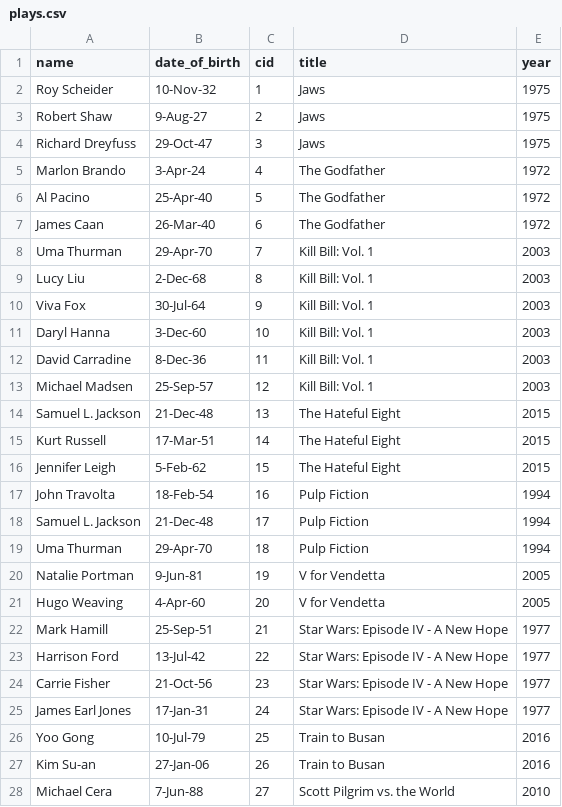
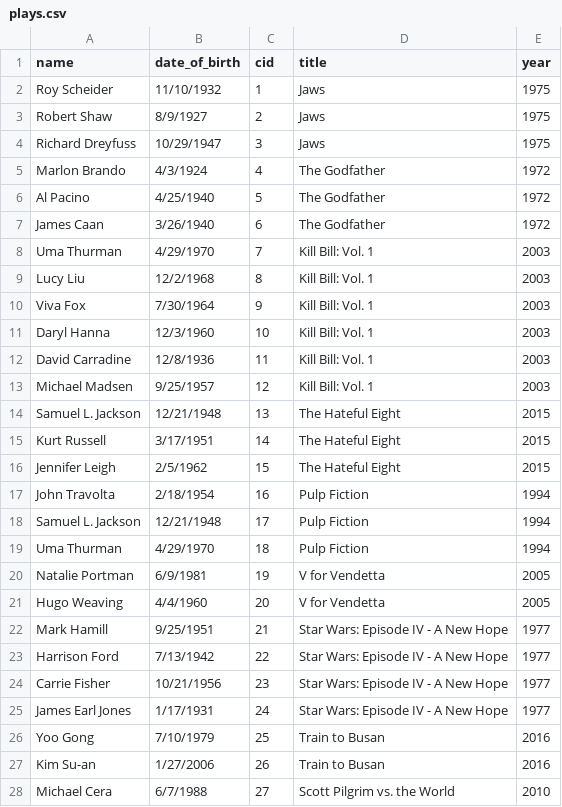
Before and after one commit to jyqchou/coms4111-databases, a CSV file: plays.csv, drawn as a sheet; only a part is shown; the diff covers the shown part only.

Commit message:
fixed date formatting

```diff
--- a/plays.csv
+++ b/plays.csv
@@ -1,28 +1,28 @@
 name,date_of_birth,cid,title,year
-Roy Scheider,10-Nov-32,1,Jaws,1975
-Robert Shaw,9-Aug-27,2,Jaws,1975
-Richard Dreyfuss,29-Oct-47,3,Jaws,1975
-Marlon Brando,3-Apr-24,4,The Godfather,1972
-Al Pacino,25-Apr-40,5,The Godfather,1972
-James Caan,26-Mar-40,6,The Godfather,1972
-Uma Thurman,29-Apr-70,7,Kill Bill: Vol. 1,2003
-Lucy Liu,2-Dec-68,8,Kill Bill: Vol. 1,2003
-Viva Fox,30-Jul-64,9,Kill Bill: Vol. 1,2003
-Daryl Hanna,3-Dec-60,10,Kill Bill: Vol. 1,2003
-David Carradine,8-Dec-36,11,Kill Bill: Vol. 1,2003
-Michael Madsen,25-Sep-57,12,Kill Bill: Vol. 1,2003
-Samuel L. Jackson,21-Dec-48,13,The Hateful Eight,2015
-Kurt Russell,17-Mar-51,14,The Hateful Eight,2015
-Jennifer Leigh,5-Feb-62,15,The Hateful Eight,2015
-John Travolta,18-Feb-54,16,Pulp Fiction,1994
-Samuel L. Jackson,21-Dec-48,17,Pulp Fiction,1994
-Uma Thurman,29-Apr-70,18,Pulp Fiction,1994
-Natalie Portman,9-Jun-81,19,V for Vendetta,2005
-Hugo Weaving,4-Apr-60,20,V for Vendetta,2005
-Mark Hamill,25-Sep-51,21,Star Wars: Episode IV - A New Hope,1977
-Harrison Ford,13-Jul-42,22,Star Wars: Episode IV - A New Hope,1977
-Carrie Fisher,21-Oct-56,23,Star Wars: Episode IV - A New Hope,1977
-James Earl Jones,17-Jan-31,24,Star Wars: Episode IV - A New Hope,1977
-Yoo Gong,10-Jul-79,25,Train to Busan,2016
-Kim Su-an,27-Jan-06,26,Train to Busan,2016
-Michael Cera,7-Jun-88,27,Scott Pilgrim vs. the World,2010
+Roy Scheider,11/10/1932,1,Jaws,1975
+Robert Shaw,8/9/1927,2,Jaws,1975
+Richard Dreyfuss,10/29/1947,3,Jaws,1975
+Marlon Brando,4/3/1924,4,The Godfather,1972
+Al Pacino,4/25/1940,5,The Godfather,1972
+James Caan,3/26/1940,6,The Godfather,1972
+Uma Thurman,4/29/1970,7,Kill Bill: Vol. 1,2003
+Lucy Liu,12/2/1968,8,Kill Bill: Vol. 1,2003
+Viva Fox,7/30/1964,9,Kill Bill: Vol. 1,2003
+Daryl Hanna,12/3/1960,10,Kill Bill: Vol. 1,2003
+David Carradine,12/8/1936,11,Kill Bill: Vol. 1,2003
+Michael Madsen,9/25/1957,12,Kill Bill: Vol. 1,2003
+Samuel L. Jackson,12/21/1948,13,The Hateful Eight,2015
+Kurt Russell,3/17/1951,14,The Hateful Eight,2015
+Jennifer Leigh,2/5/1962,15,The Hateful Eight,2015
+John Travolta,2/18/1954,16,Pulp Fiction,1994
+Samuel L. Jackson,12/21/1948,17,Pulp Fiction,1994
+Uma Thurman,4/29/1970,18,Pulp Fiction,1994
+Natalie Portman,6/9/1981,19,V for Vendetta,2005
+Hugo Weaving,4/4/1960,20,V for Vendetta,2005
+Mark Hamill,9/25/1951,21,Star Wars: Episode IV - A New Hope,1977
+Harrison Ford,7/13/1942,22,Star Wars: Episode IV - A New Hope,1977
+Carrie Fisher,10/21/1956,23,Star Wars: Episode IV - A New Hope,1977
+James Earl Jones,1/17/1931,24,Star Wars: Episode IV - A New Hope,1977
+Yoo Gong,7/10/1979,25,Train to Busan,2016
+Kim Su-an,1/27/2006,26,Train to Busan,2016
+Michael Cera,6/7/1988,27,Scott Pilgrim vs. the World,2010
```
Also changed, not shown: 18 edited cells elsewhere in this file.
